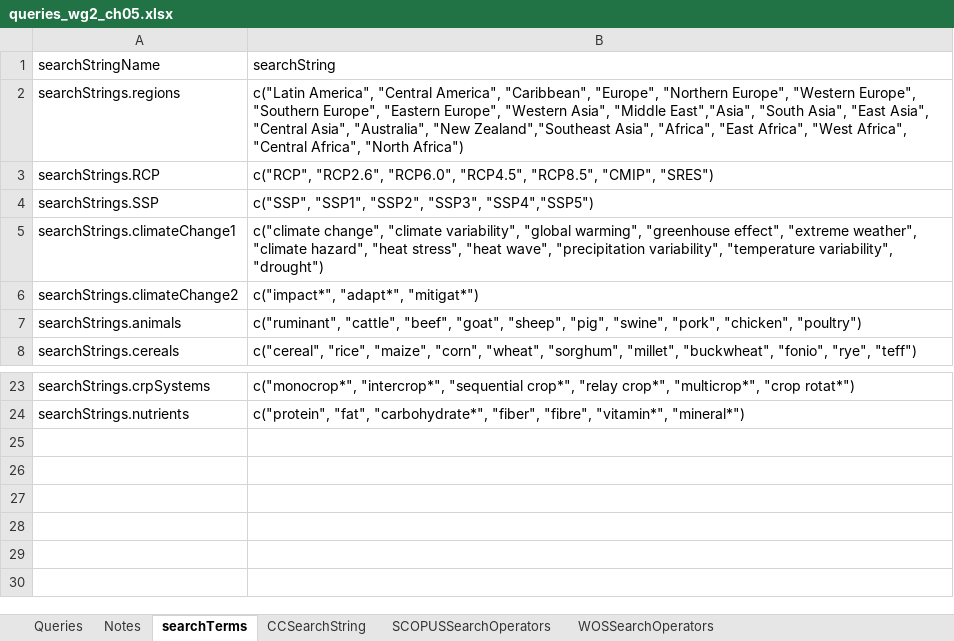
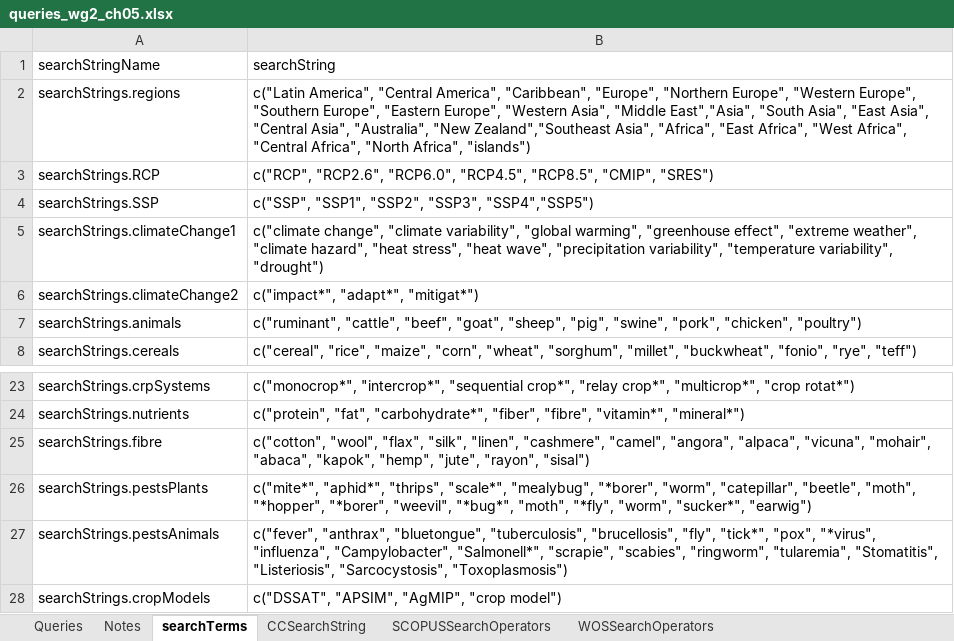
Before and after one commit to GeraldCNelson/citationManagement, an Excel workbook: data-raw/queries_wg2_ch05.xlsx, sheet searchTerms, drawn as a sheet; only a part is shown, gaps mark what is left out; values as stored, in another font and other column widths than the file's, no borders; the diff names each change by its address in the sheet, - before the commit and + after, or states it on an @@ line.

```diff
--- a/data-raw/queries_wg2_ch05.xlsx (sheet searchTerms)
+++ b/data-raw/queries_wg2_ch05.xlsx (sheet searchTerms)
-B2 (searchString): …Africa", "North Africa")
+B2 (searchString): …Africa", "North Africa", "islands")
+row 25: searchStrings.fibre | c("cotton", "wool", "flax", "silk", "linen", "cashmere", "camel", "angora", "alpaca", "vicuna", "mohair", "abaca", "kapok", "hemp", "jute", "rayon", "sisal")
+row 26: searchStrings.pestsPlants | c("mite*", "aphid*", "thrips", "scale*", "mealybug", "*borer", "worm", "catepillar", "beetle", "moth", "*hopper", "*borer", "weevil", "*bug*", "moth", "*fly", "worm", "sucker*", "earwig")
+row 27: searchStrings.pestsAnimals | c("fever", "anthrax", "bluetongue", "tuberculosis", "brucellosis", "fly", "tick*", "pox", "*virus", "influenza", "Campylobacter", "Salmonell*", "scrapie", "scabies", "ringworm", "tularemia", "Stomatitis", "Listeriosis", "Sarcocystosis", "Toxoplasmosis")
+row 28: searchStrings.cropModels | c("DSSAT", "APSIM", "AgMIP", "crop model")
```
Also changed, not shown: sheet Queries, 1 other file.
